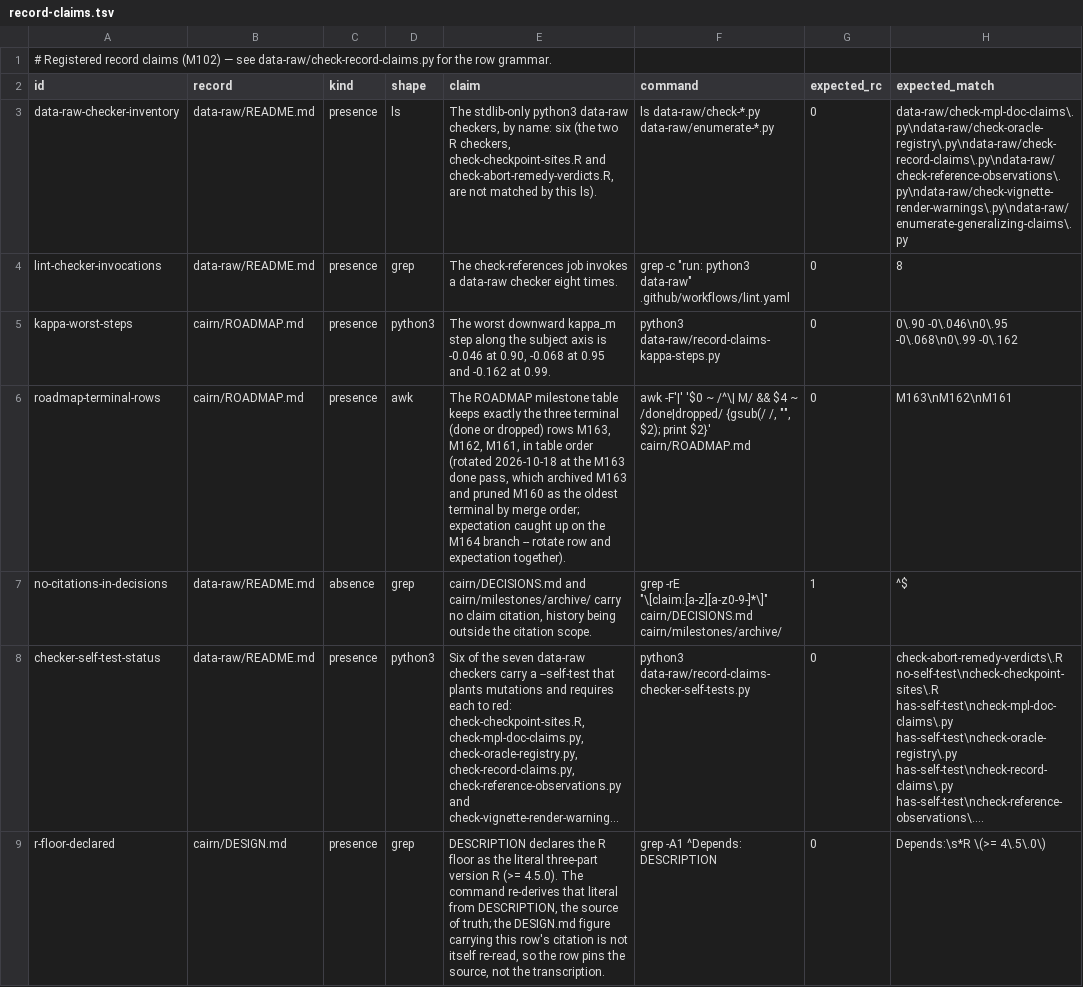
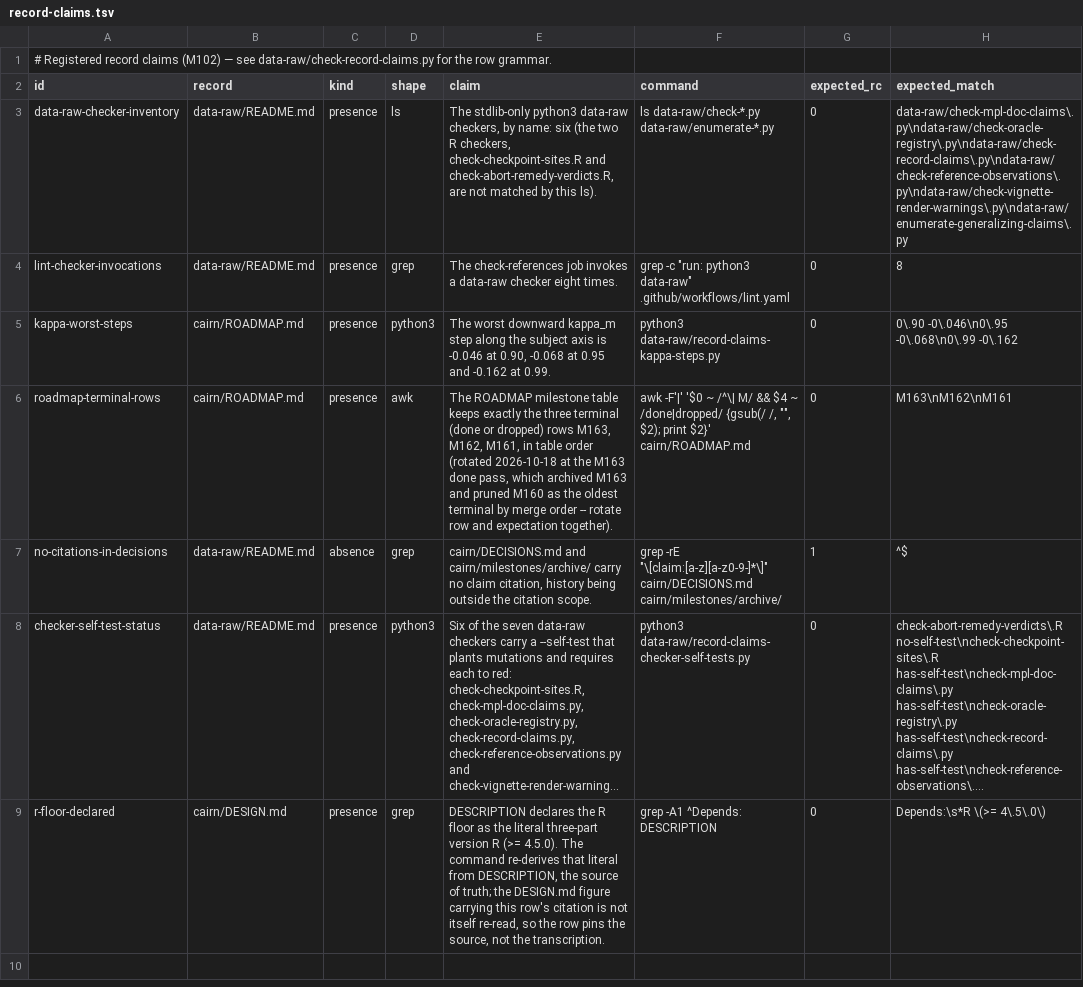
Before and after one commit to jmgirard/intraclass, a TSV file: data-raw/record-claims.tsv, drawn as a sheet; only a part is shown; long unchanged cells end in …; the diff names each change by its address in the sheet, - before the commit and + after, or states it on an @@ line.

Commit message:
M164 review fixes: largest-divisor stub, gap comparison, full row list, identity in every case, docs wording

```diff
--- a/data-raw/record-claims.tsv
+++ b/data-raw/record-claims.tsv
-E6 (claim): …by merge order; expectation caught up on the M164 branch -- rotate…
+E6 (claim): …by merge order -- rotate…
```
Also changed, not shown: 5 other files.
